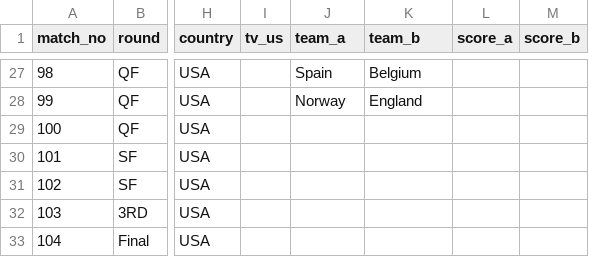
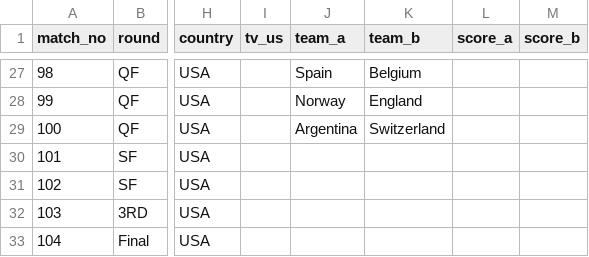
Before and after one commit to alxgriff/wc26-hub, a CSV file: data/knockout.csv, drawn as a sheet; only a part is shown, gaps mark what is left out; the diff names each change by its address in the sheet, - before the commit and + after, or states it on an @@ line.

```diff
--- a/data/knockout.csv
+++ b/data/knockout.csv
-J29 (team_a): (empty)
+J29 (team_a): Argentina
-K29 (team_b): (empty)
+K29 (team_b): Switzerland
```
Also changed, not shown: 9 other files.
